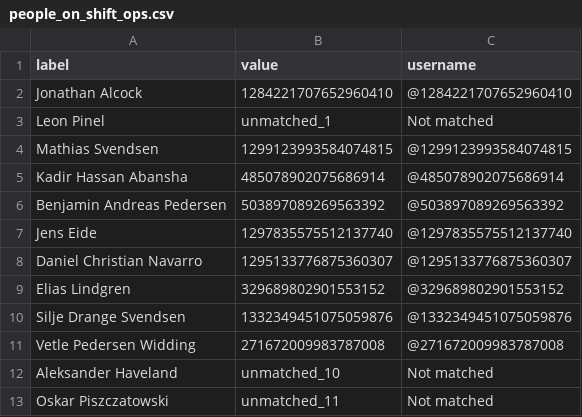
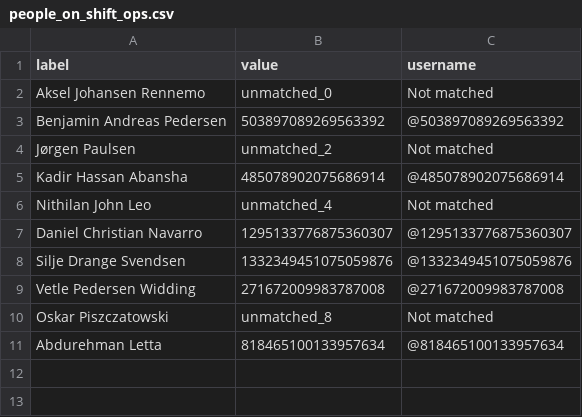
Before and after one commit to BePedersen/RydeTechnology, a CSV file: Data/people_on_shift_ops.csv, drawn as a sheet.

```diff
--- a/Data/people_on_shift_ops.csv
+++ b/Data/people_on_shift_ops.csv
@@ -1,13 +1,11 @@
 label,value,username
-Jonathan Alcock,1284221707652960410,@1284221707652960410
-Leon Pinel,unmatched_1,Not matched
-Mathias Svendsen,1299123993584074815,@1299123993584074815
+Aksel Johansen Rennemo,unmatched_0,Not matched
+Benjamin Andreas Pedersen,503897089269563392,@503897089269563392
+Jørgen Paulsen,unmatched_2,Not matched
 Kadir Hassan Abansha,485078902075686914,@485078902075686914
-Benjamin Andreas Pedersen,503897089269563392,@503897089269563392
-Jens Eide,1297835575512137740,@1297835575512137740
+Nithilan John Leo,unmatched_4,Not matched
 Daniel Christian Navarro,1295133776875360307,@1295133776875360307
-Elias Lindgren,329689802901553152,@329689802901553152
 Silje Drange Svendsen,1332349451075059876,@1332349451075059876
 Vetle Pedersen Widding,271672009983787008,@271672009983787008
-Aleksander Haveland,unmatched_10,Not matched
-Oskar Piszczatowski,unmatched_11,Not matched
+Oskar Piszczatowski,unmatched_8,Not matched
+Abdurehman Letta,818465100133957634,@818465100133957634
```
Also changed, not shown: Data/Deputy/Bergen_ops.csv, 10 other files.
